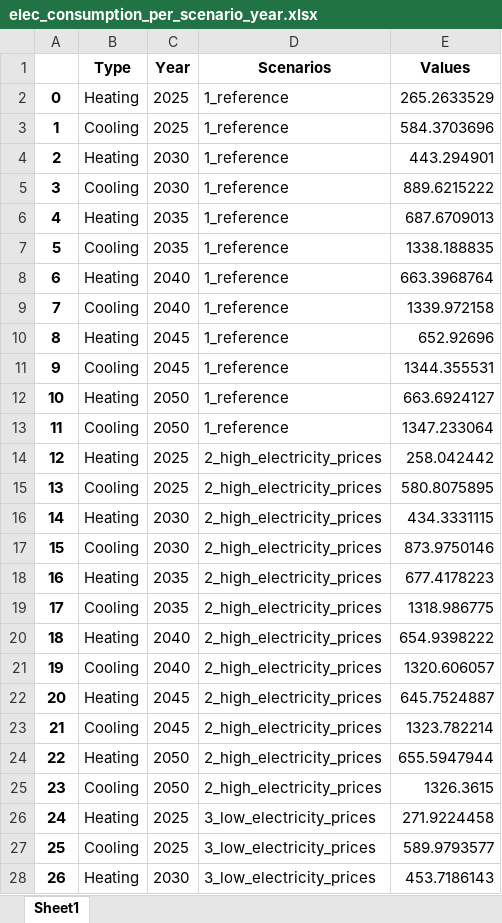
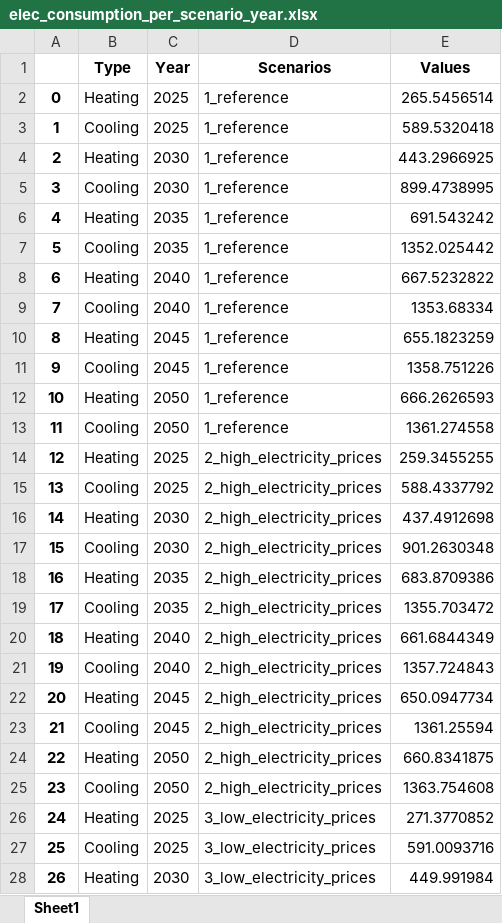
Before and after one commit to SimonJordan/district_thermal_energy_systems_with_power_markets, an Excel workbook: visualizations/elec_consumption_per_scenario_year.xlsx, sheet Sheet1, drawn as a sheet; only a part is shown; values as stored, in another font and other column widths than the file's, no borders; the diff covers the shown part only; the diff names each change by its address in the sheet, - before the commit and + after, or states it on an @@ line.

```diff
--- a/visualizations/elec_consumption_per_scenario_year.xlsx (sheet Sheet1)
+++ b/visualizations/elec_consumption_per_scenario_year.xlsx (sheet Sheet1)
-E2 (Values): 265.2633529
+E2 (Values): 265.5456514
-E3 (Values): 584.3703696
+E3 (Values): 589.5320418
-E4 (Values): 443.294901
+E4 (Values): 443.2966925
-E5 (Values): 889.6215222
+E5 (Values): 899.4738995
-E6 (Values): 687.6709013
+E6 (Values): 691.543242
-E7 (Values): 1338.188835
+E7 (Values): 1352.025442
-E8 (Values): 663.3968764
+E8 (Values): 667.5232822
-E9 (Values): 1339.972158
+E9 (Values): 1353.68334
-E10 (Values): 652.92696
+E10 (Values): 655.1823259
-E11 (Values): 1344.355531
+E11 (Values): 1358.751226
-E12 (Values): 663.6924127
+E12 (Values): 666.2626593
-E13 (Values): 1347.233064
+E13 (Values): 1361.274558
-E14 (Values): 258.042442
+E14 (Values): 259.3455255
-E15 (Values): 580.8075895
+E15 (Values): 588.4337792
-E16 (Values): 434.3331115
+E16 (Values): 437.4912698
-E17 (Values): 873.9750146
+E17 (Values): 901.2630348
-E18 (Values): 677.4178223
+E18 (Values): 683.8709386
-E19 (Values): 1318.986775
+E19 (Values): 1355.703472
-E20 (Values): 654.9398222
+E20 (Values): 661.6844349
-E21 (Values): 1320.606057
+E21 (Values): 1357.724843
-E22 (Values): 645.7524887
+E22 (Values): 650.0947734
-E23 (Values): 1323.782214
+E23 (Values): 1361.25594
-E24 (Values): 655.5947944
+E24 (Values): 660.8341875
-E25 (Values): 1326.3615
+E25 (Values): 1363.754608
-E26 (Values): 271.9224458
+E26 (Values): 271.3770852
-E27 (Values): 589.9793577
+E27 (Values): 591.0093716
-E28 (Values): 453.7186143
+E28 (Values): 449.991984
```
Also changed, not shown: 165 edited cells elsewhere in this sheet, visualizations/bar_all_info_cooling.xlsx, visualizations/bar_all_info_heating.xlsx, 18 other files.
